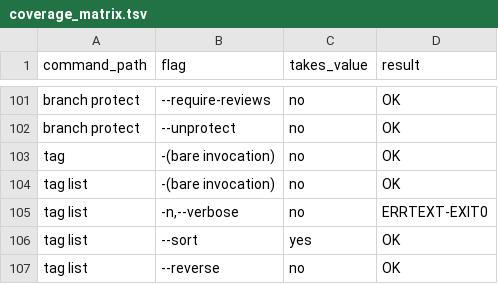
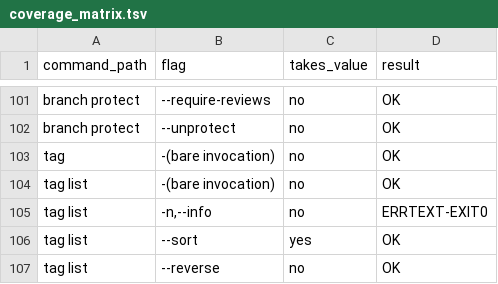
Before and after one commit to winnyboy5/mediagit-core, a TSV file: dev-tests/qa-suite/scripts/coverage_matrix.tsv, drawn as a sheet; only a part is shown, gaps mark what is left out.

```diff
--- a/dev-tests/qa-suite/scripts/coverage_matrix.tsv
+++ b/dev-tests/qa-suite/scripts/coverage_matrix.tsv
@@ -104,3 +104,3 @@ tag	-(bare invocation)	no	OK
 tag list	-(bare invocation)	no	OK
-tag list	-n,--verbose	no	ERRTEXT-EXIT0
+tag list	-n,--info	no	ERRTEXT-EXIT0
 tag list	--sort	yes	OK
```
Also changed, not shown: 30 other files.
